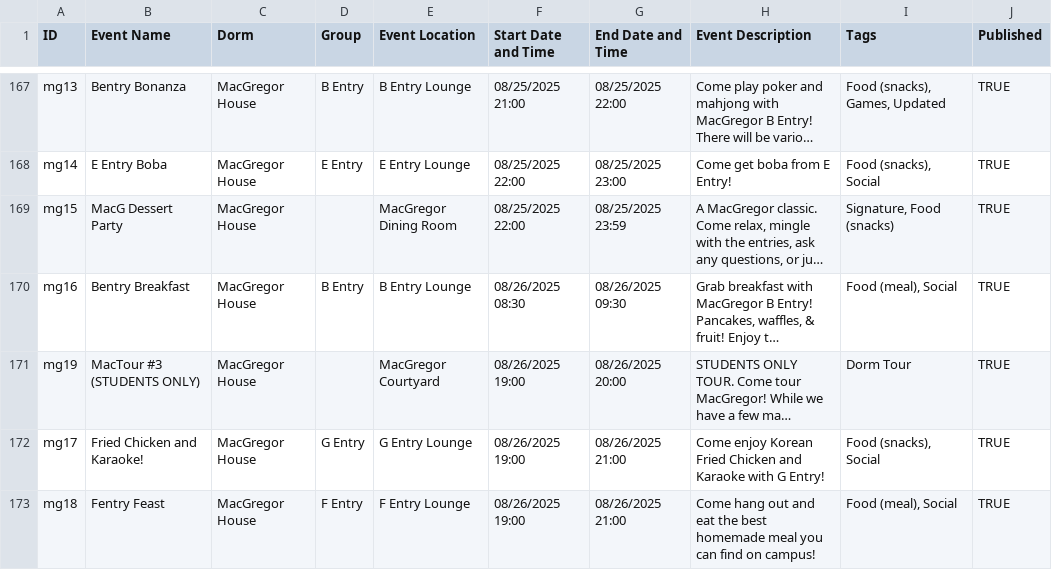
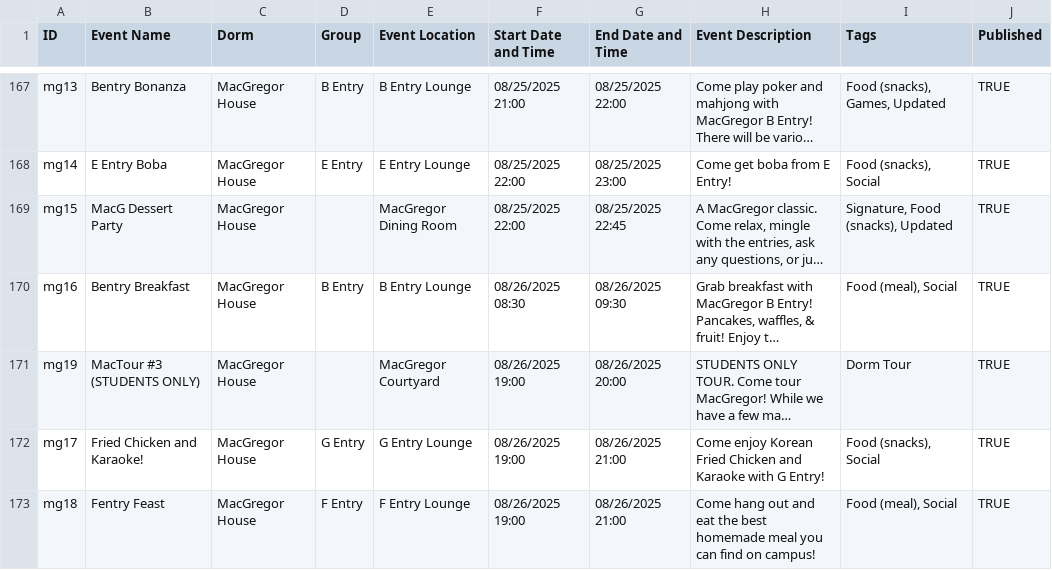
Before and after one commit to mit-dormcon/t-rex, a CSV file: events/2025-events.csv, drawn as a sheet; only a part is shown, gaps mark what is left out; long unchanged cells end in …; the diff names each change by its address in the sheet, - before the commit and + after, or states it on an @@ line.

Commit message:
update macg event

```diff
--- a/events/2025-events.csv
+++ b/events/2025-events.csv
-G169 (End Date and Time): 08/25/2025 23:59
+G169 (End Date and Time): 08/25/2025 22:45
-I169 (Tags): Signature, Food (snacks)
+I169 (Tags): Signature, Food (snacks), Updated
```
